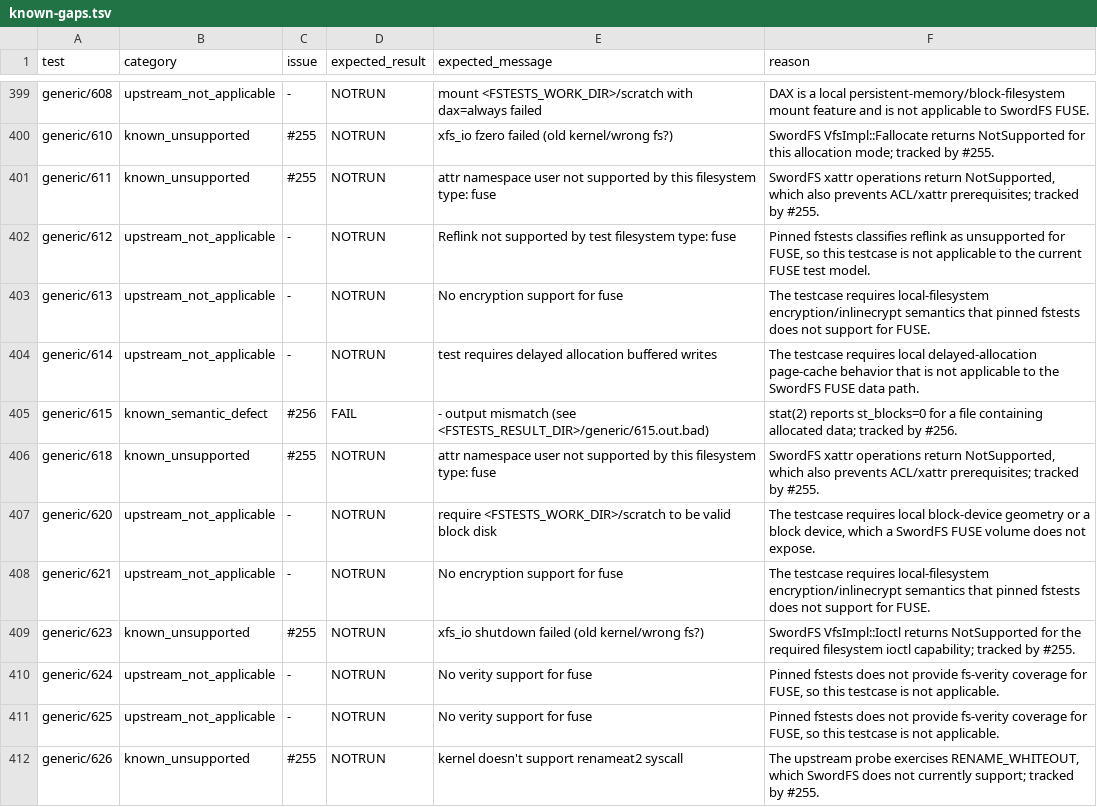
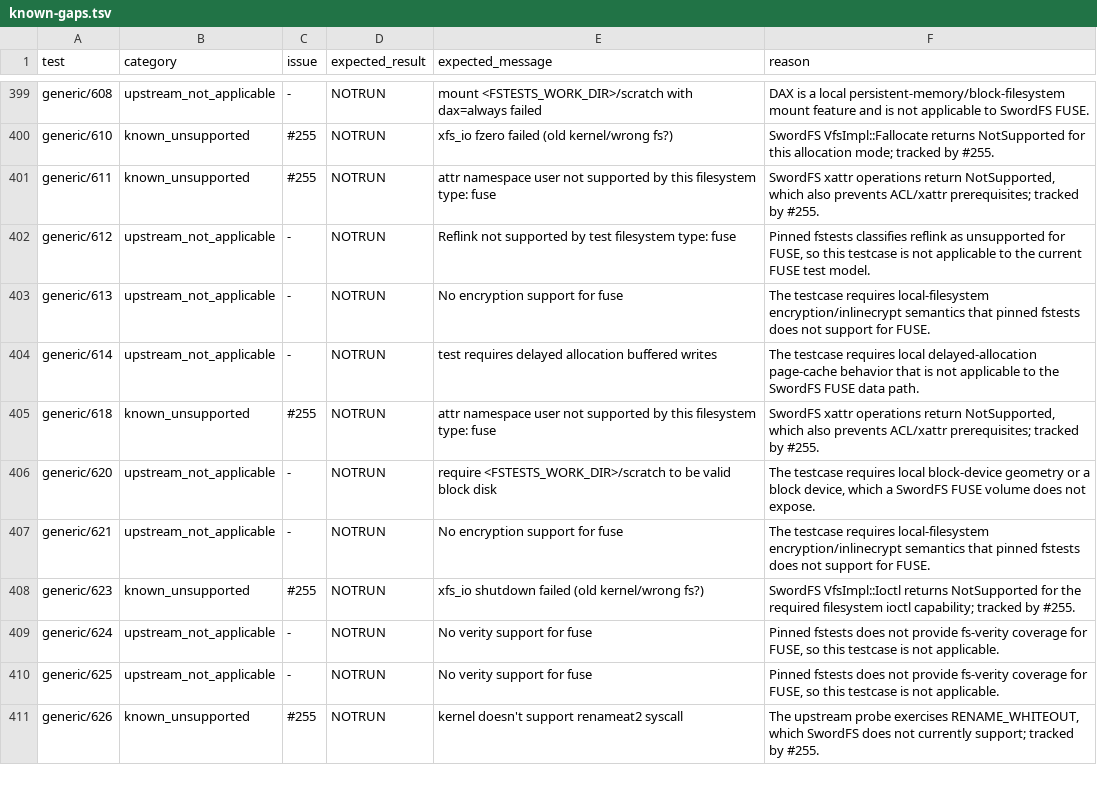
Before and after one commit to SwordInfra/SwordFS, a TSV file: conformance/fstests/known-gaps.tsv, drawn as a sheet; only a part is shown, gaps mark what is left out.

Commit message:
fix: keep regular-file st_blocks nonzero without breaking sparse files (#329) (#371)

```diff
--- a/conformance/fstests/known-gaps.tsv
+++ b/conformance/fstests/known-gaps.tsv
@@ -404,3 +404,2 @@ generic/613	upstream_not_applicable	-	NOTRUN	No encryption support for fuse	The
 generic/614	upstream_not_applicable	-	NOTRUN	test requires delayed allocation buffered writes	The testcase requires local delayed-allocation page-cache behavior that is not applicable to the SwordFS FUSE data path.
-generic/615	known_semantic_defect	#256	FAIL	- output mismatch (see <FSTESTS_RESULT_DIR>/generic/615.out.bad)	stat(2) reports st_blocks=0 for a file containing allocated data; tracked by #256.
 generic/618	known_unsupported	#255	NOTRUN	attr namespace user not supported by this filesystem type: fuse	SwordFS xattr operations return NotSupported, which also prevents ACL/xattr prerequisites; tracked by #255.
```
Also changed, not shown: 11 other files.
